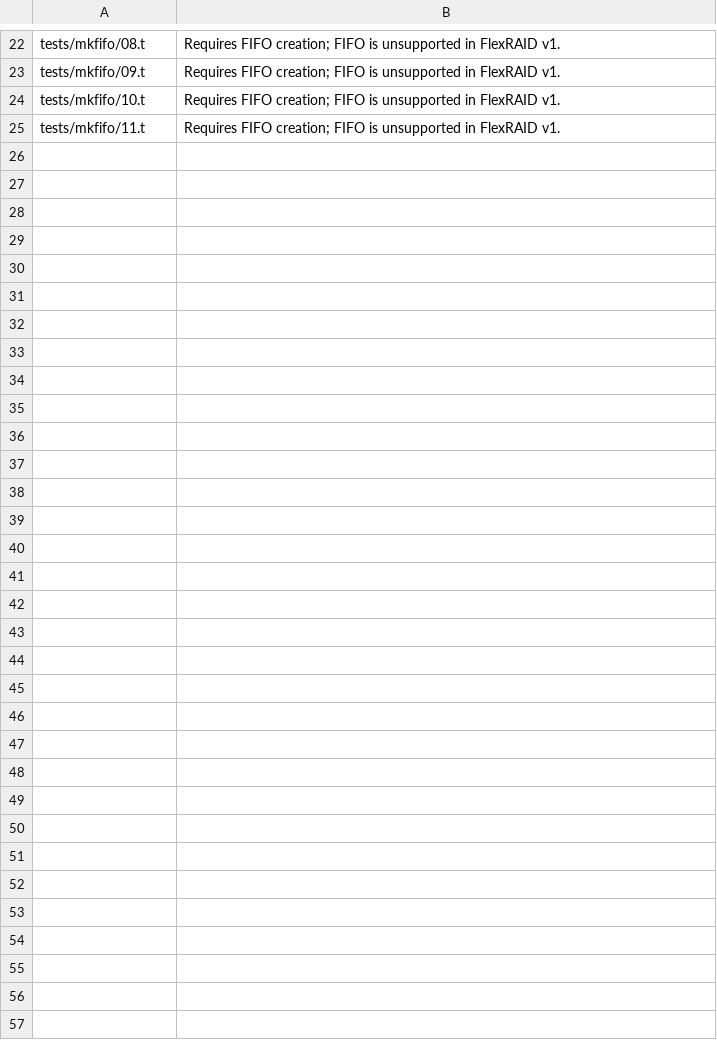
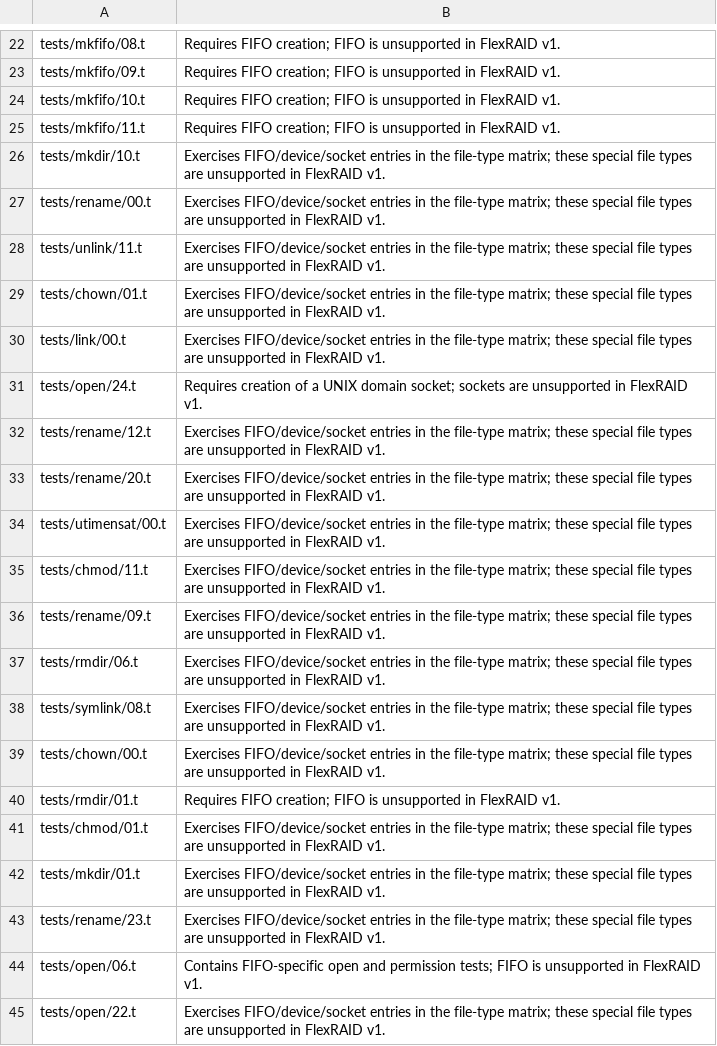
Before and after one commit to tetsup/flexraid, a TSV file: tools/pjdfstest-flexraid-skiplist.tsv, drawn as a sheet; only a part is shown, gaps mark what is left out; the diff covers the shown part only.

Commit message:
Skip pjdfstest cases requiring special files

```diff
--- a/tools/pjdfstest-flexraid-skiplist.tsv
+++ b/tools/pjdfstest-flexraid-skiplist.tsv
@@ -25 +25,21 @@ tests/mkfifo/10.t	Requires FIFO creation; FIFO is unsupported in FlexRAID v1.
 tests/mkfifo/11.t	Requires FIFO creation; FIFO is unsupported in FlexRAID v1.
+tests/mkdir/10.t	Exercises FIFO/device/socket entries in the file-type matrix; these special file types are unsupported in FlexRAID v1.
+tests/rename/00.t	Exercises FIFO/device/socket entries in the file-type matrix; these special file types are unsupported in FlexRAID v1.
+tests/unlink/11.t	Exercises FIFO/device/socket entries in the file-type matrix; these special file types are unsupported in FlexRAID v1.
+tests/chown/01.t	Exercises FIFO/device/socket entries in the file-type matrix; these special file types are unsupported in FlexRAID v1.
+tests/link/00.t	Exercises FIFO/device/socket entries in the file-type matrix; these special file types are unsupported in FlexRAID v1.
+tests/open/24.t	Requires creation of a UNIX domain socket; sockets are unsupported in FlexRAID v1.
+tests/rename/12.t	Exercises FIFO/device/socket entries in the file-type matrix; these special file types are unsupported in FlexRAID v1.
+tests/rename/20.t	Exercises FIFO/device/socket entries in the file-type matrix; these special file types are unsupported in FlexRAID v1.
+tests/utimensat/00.t	Exercises FIFO/device/socket entries in the file-type matrix; these special file types are unsupported in FlexRAID v1.
+tests/chmod/11.t	Exercises FIFO/device/socket entries in the file-type matrix; these special file types are unsupported in FlexRAID v1.
+tests/rename/09.t	Exercises FIFO/device/socket entries in the file-type matrix; these special file types are unsupported in FlexRAID v1.
+tests/rmdir/06.t	Exercises FIFO/device/socket entries in the file-type matrix; these special file types are unsupported in FlexRAID v1.
+tests/symlink/08.t	Exercises FIFO/device/socket entries in the file-type matrix; these special file types are unsupported in FlexRAID v1.
+tests/chown/00.t	Exercises FIFO/device/socket entries in the file-type matrix; these special file types are unsupported in FlexRAID v1.
+tests/rmdir/01.t	Requires FIFO creation; FIFO is unsupported in FlexRAID v1.
+tests/chmod/01.t	Exercises FIFO/device/socket entries in the file-type matrix; these special file types are unsupported in FlexRAID v1.
+tests/mkdir/01.t	Exercises FIFO/device/socket entries in the file-type matrix; these special file types are unsupported in FlexRAID v1.
+tests/rename/23.t	Exercises FIFO/device/socket entries in the file-type matrix; these special file types are unsupported in FlexRAID v1.
+tests/open/06.t	Contains FIFO-specific open and permission tests; FIFO is unsupported in FlexRAID v1.
+tests/open/22.t	Exercises FIFO/device/socket entries in the file-type matrix; these special file types are unsupported in FlexRAID v1.
```
Also changed, not shown: 10 added rows elsewhere in this file.
